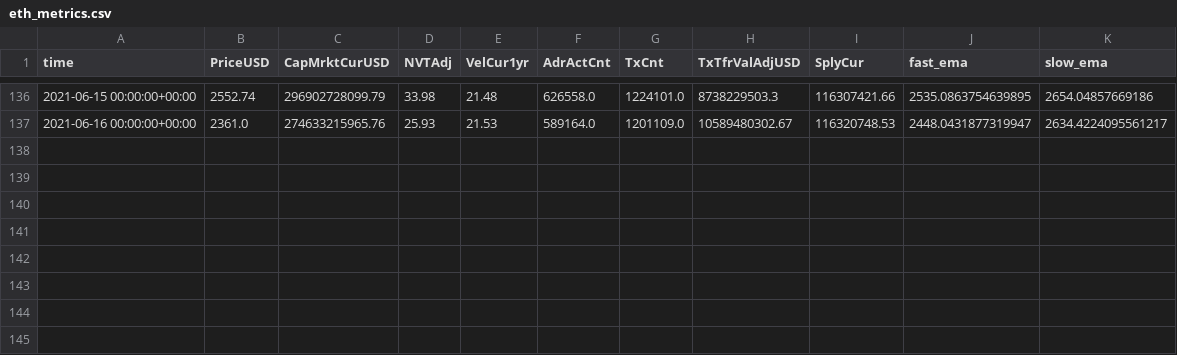
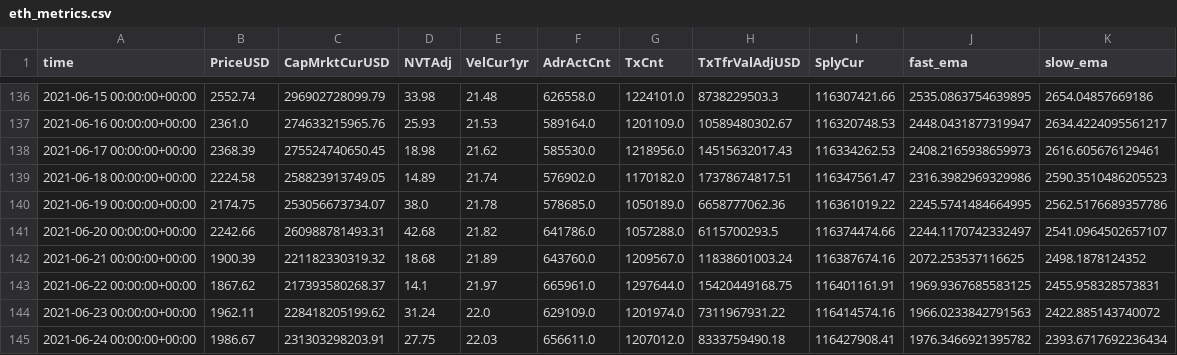
Before and after one commit to dbogatic/crypto-analysis, a CSV file: resources/eth_metrics.csv, drawn as a sheet; only a part is shown, gaps mark what is left out; the diff names each change by its address in the sheet, - before the commit and + after, or states it on an @@ line.

```diff
--- a/resources/eth_metrics.csv
+++ b/resources/eth_metrics.csv
+row 138: 2021-06-17 00:00:00+00:00 | 2368.39 | 275524740650.45 | 18.98 | 21.62 | 585530.0 | 1218956.0 | 14515632017.43 | 116334262.53 | 2408.2165938659973 | 2616.605676129461
+row 139: 2021-06-18 00:00:00+00:00 | 2224.58 | 258823913749.05 | 14.89 | 21.74 | 576902.0 | 1170182.0 | 17378674817.51 | 116347561.47 | 2316.3982969329986 | 2590.3510486205523
+row 140: 2021-06-19 00:00:00+00:00 | 2174.75 | 253056673734.07 | 38.0 | 21.78 | 578685.0 | 1050189.0 | 6658777062.36 | 116361019.22 | 2245.5741484664995 | 2562.5176689357786
+row 141: 2021-06-20 00:00:00+00:00 | 2242.66 | 260988781493.31 | 42.68 | 21.82 | 641786.0 | 1057288.0 | 6115700293.5 | 116374474.66 | 2244.1170742332497 | 2541.0964502657107
+row 142: 2021-06-21 00:00:00+00:00 | 1900.39 | 221182330319.32 | 18.68 | 21.89 | 643760.0 | 1209567.0 | 11838601003.24 | 116387674.16 | 2072.253537116625 | 2498.1878124352
+row 143: 2021-06-22 00:00:00+00:00 | 1867.62 | 217393580268.37 | 14.1 | 21.97 | 665961.0 | 1297644.0 | 15420449168.75 | 116401161.91 | 1969.9367685583125 | 2455.958328573831
+row 144: 2021-06-23 00:00:00+00:00 | 1962.11 | 228418205199.62 | 31.24 | 22.0 | 629109.0 | 1201974.0 | 7311967931.22 | 116414574.16 | 1966.0233842791563 | 2422.885143740072
+row 145: 2021-06-24 00:00:00+00:00 | 1986.67 | 231303298203.91 | 27.75 | 22.03 | 656611.0 | 1207012.0 | 8333759490.18 | 116427908.41 | 1976.3466921395782 | 2393.6717692236434
```
Also changed, not shown: resources/btc_metrics.csv, 2 other files.
